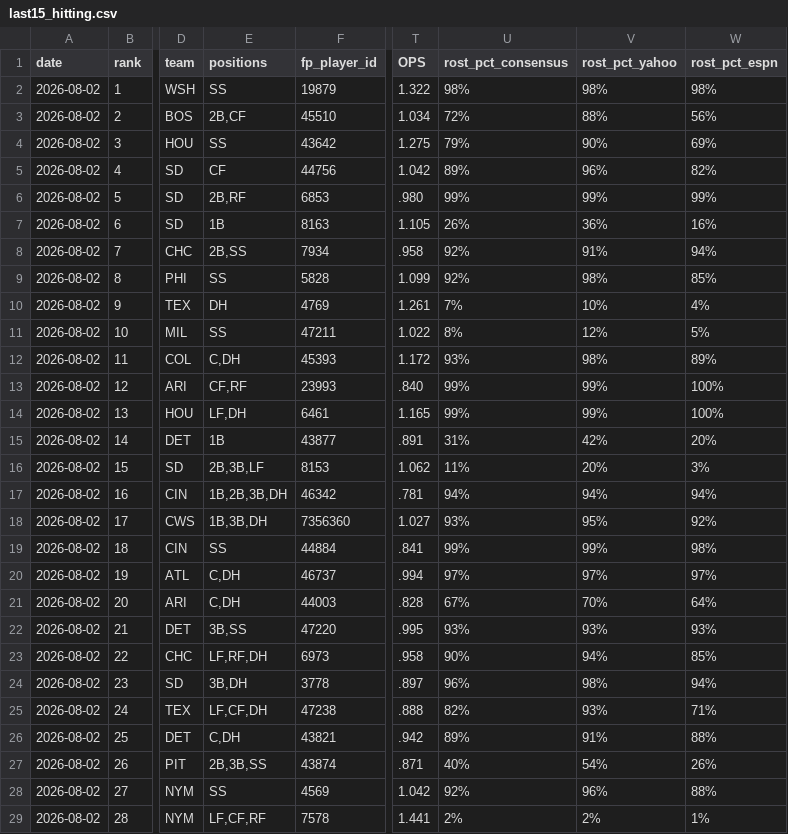
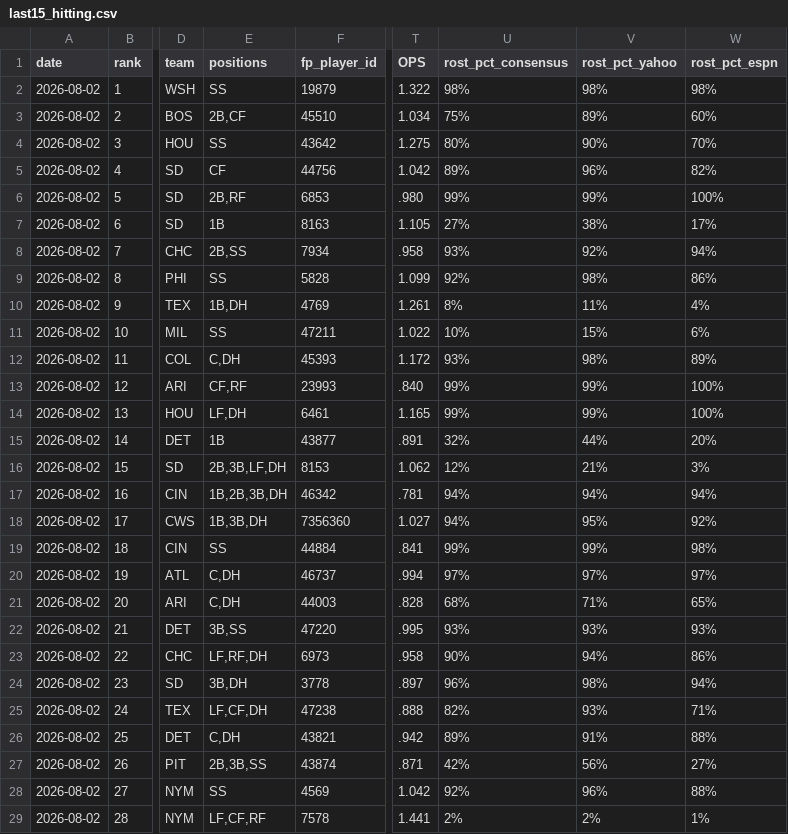
Before and after one commit to lgdsbrand/MLB-Hitters-Hub, a CSV file: backend/last15_hitting.csv, drawn as a sheet; only a part is shown, gaps mark what is left out; the diff covers the shown part only; the diff names each change by its address in the sheet, - before the commit and + after, or states it on an @@ line.

```diff
--- a/backend/last15_hitting.csv
+++ b/backend/last15_hitting.csv
-U3 (rost_pct_consensus): 72%
+U3 (rost_pct_consensus): 75%
-V3 (rost_pct_yahoo): 88%
+V3 (rost_pct_yahoo): 89%
-W3 (rost_pct_espn): 56%
+W3 (rost_pct_espn): 60%
-U4 (rost_pct_consensus): 79%
+U4 (rost_pct_consensus): 80%
-W4 (rost_pct_espn): 69%
+W4 (rost_pct_espn): 70%
-W6 (rost_pct_espn): 99%
+W6 (rost_pct_espn): 100%
-U7 (rost_pct_consensus): 26%
+U7 (rost_pct_consensus): 27%
-V7 (rost_pct_yahoo): 36%
+V7 (rost_pct_yahoo): 38%
-W7 (rost_pct_espn): 16%
+W7 (rost_pct_espn): 17%
-U8 (rost_pct_consensus): 92%
+U8 (rost_pct_consensus): 93%
-V8 (rost_pct_yahoo): 91%
+V8 (rost_pct_yahoo): 92%
-W9 (rost_pct_espn): 85%
+W9 (rost_pct_espn): 86%
-E10 (positions): DH
+E10 (positions): 1B,DH
-U10 (rost_pct_consensus): 7%
+U10 (rost_pct_consensus): 8%
-V10 (rost_pct_yahoo): 10%
+V10 (rost_pct_yahoo): 11%
-U11 (rost_pct_consensus): 8%
+U11 (rost_pct_consensus): 10%
-V11 (rost_pct_yahoo): 12%
+V11 (rost_pct_yahoo): 15%
-W11 (rost_pct_espn): 5%
+W11 (rost_pct_espn): 6%
-U15 (rost_pct_consensus): 31%
+U15 (rost_pct_consensus): 32%
-V15 (rost_pct_yahoo): 42%
+V15 (rost_pct_yahoo): 44%
-E16 (positions): 2B,3B,LF
+E16 (positions): 2B,3B,LF,DH
-U16 (rost_pct_consensus): 11%
+U16 (rost_pct_consensus): 12%
-V16 (rost_pct_yahoo): 20%
+V16 (rost_pct_yahoo): 21%
-U18 (rost_pct_consensus): 93%
+U18 (rost_pct_consensus): 94%
-U21 (rost_pct_consensus): 67%
+U21 (rost_pct_consensus): 68%
-V21 (rost_pct_yahoo): 70%
+V21 (rost_pct_yahoo): 71%
-W21 (rost_pct_espn): 64%
+W21 (rost_pct_espn): 65%
-W23 (rost_pct_espn): 85%
+W23 (rost_pct_espn): 86%
-U27 (rost_pct_consensus): 40%
+U27 (rost_pct_consensus): 42%
-V27 (rost_pct_yahoo): 54%
+V27 (rost_pct_yahoo): 56%
-W27 (rost_pct_espn): 26%
+W27 (rost_pct_espn): 27%
```
Also changed, not shown: 136 edited cells elsewhere in this file, backend/bvp_full.csv, backend/hit_pred_full.csv, 3 other files.
